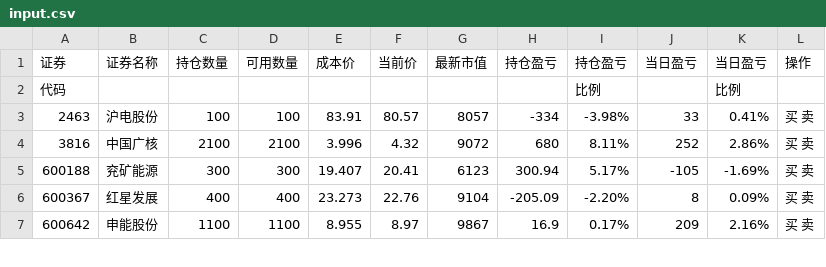
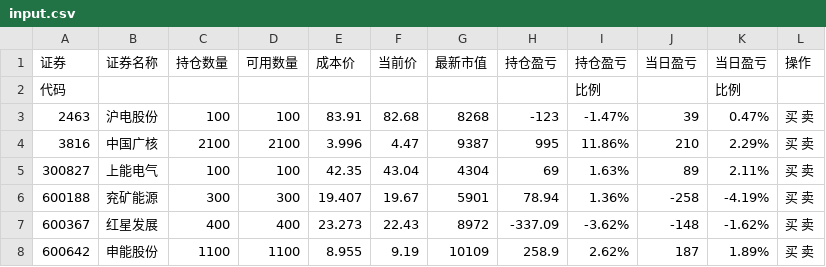
Before and after one commit to Frankvs9/stock, a CSV file: input.csv, drawn as a sheet; only a part is shown; the diff covers the shown part only.

```diff
--- a/input.csv
+++ b/input.csv
@@ -2,6 +2,7 @@
 代码,,,,,,,,比例,,比例,
-2463,沪电股份,100,100,83.91,80.57,8057,-334,-3.98%,33,0.41%,买  卖
-3816,中国广核,2100,2100,3.996,4.32,9072,680,8.11%,252,2.86%,买  卖
-600188,兖矿能源,300,300,19.407,20.41,6123,300.94,5.17%,-105,-1.69%,买  卖
-600367,红星发展,400,400,23.273,22.76,9104,-205.09,-2.20%,8,0.09%,买  卖
-600642,申能股份,1100,1100,8.955,8.97,9867,16.9,0.17%,209,2.16%,买  卖
+2463,沪电股份,100,100,83.91,82.68,8268,-123,-1.47%,39,0.47%,买  卖
+3816,中国广核,2100,2100,3.996,4.47,9387,995,11.86%,210,2.29%,买  卖
+300827,上能电气,100,100,42.35,43.04,4304,69,1.63%,89,2.11%,买  卖
+600188,兖矿能源,300,300,19.407,19.67,5901,78.94,1.36%,-258,-4.19%,买  卖
+600367,红星发展,400,400,23.273,22.43,8972,-337.09,-3.62%,-148,-1.62%,买  卖
+600642,申能股份,1100,1100,8.955,9.19,10109,258.9,2.62%,187,1.89%,买  卖
```
Also changed, not shown: 12 edited cells elsewhere in this file, zly_hold.csv.
